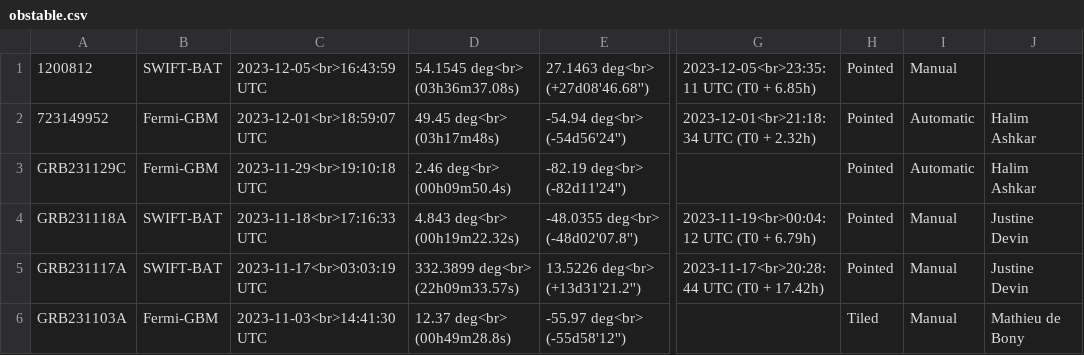
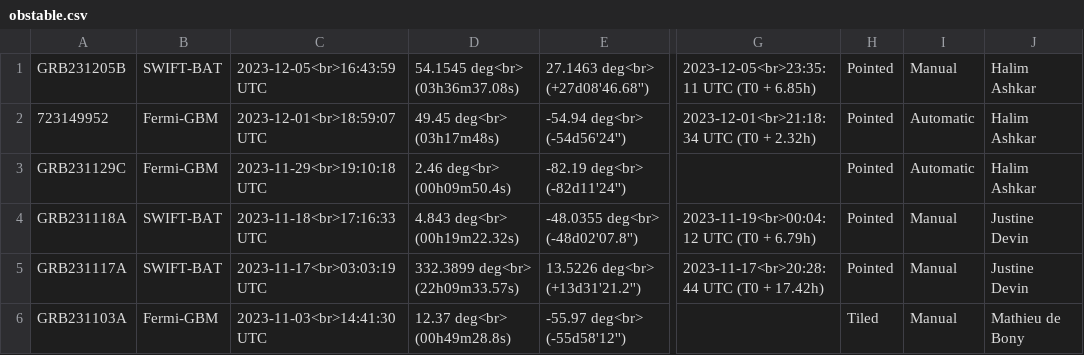
Before and after one commit to wxssym/grbhess.github.io, a CSV file: obstable.csv, drawn as a sheet; only a part is shown, gaps mark what is left out; the diff names each change by its address in the sheet, - before the commit and + after, or states it on an @@ line.

Commit message:
Update obstable.csv

```diff
--- a/obstable.csv
+++ b/obstable.csv
-A1: 1200812
+A1: GRB231205B
-J1: (empty)
+J1: Halim Ashkar
```
